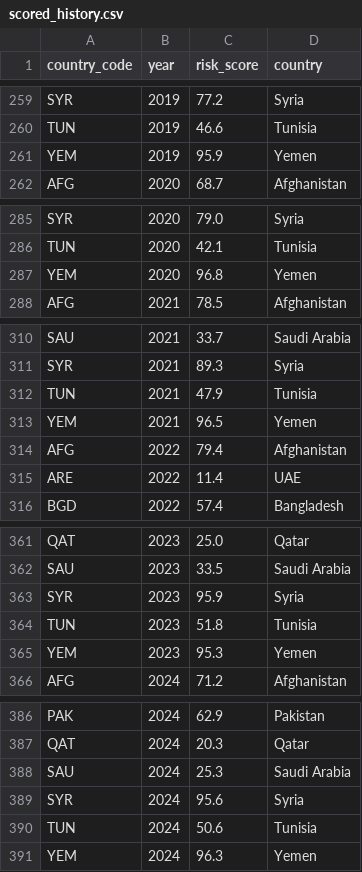
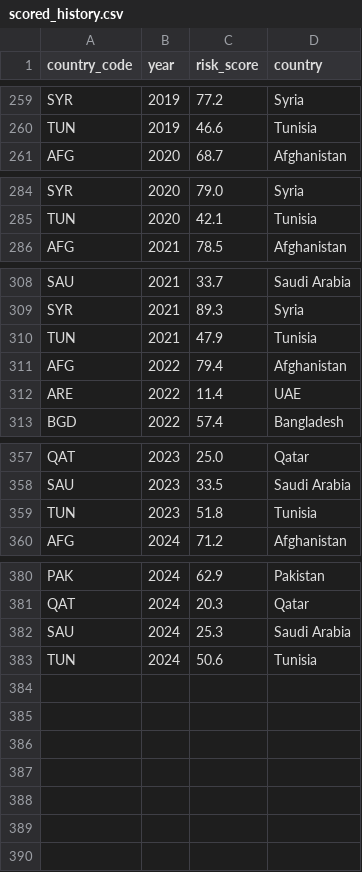
Before and after one commit to rafaywaqar2004-lang/overeign-risk-index, a CSV file: scored_history.csv, drawn as a sheet; only a part is shown, gaps mark what is left out; the diff covers the shown part only; the diff names each change by its address in the sheet, - before the commit and + after, or states it on an @@ line.

```diff
--- a/scored_history.csv
+++ b/scored_history.csv
-row 261: YEM | 2019 | 95.9 | Yemen
-row 287: YEM | 2020 | 96.8 | Yemen
-row 313: YEM | 2021 | 96.5 | Yemen
-row 363: SYR | 2023 | 95.9 | Syria
-row 365: YEM | 2023 | 95.3 | Yemen
-row 389: SYR | 2024 | 95.6 | Syria
-row 391: YEM | 2024 | 96.3 | Yemen
```
Also changed, not shown: 1 removed row elsewhere in this file, driver_data.csv, raw_data.csv, 5 other files.
